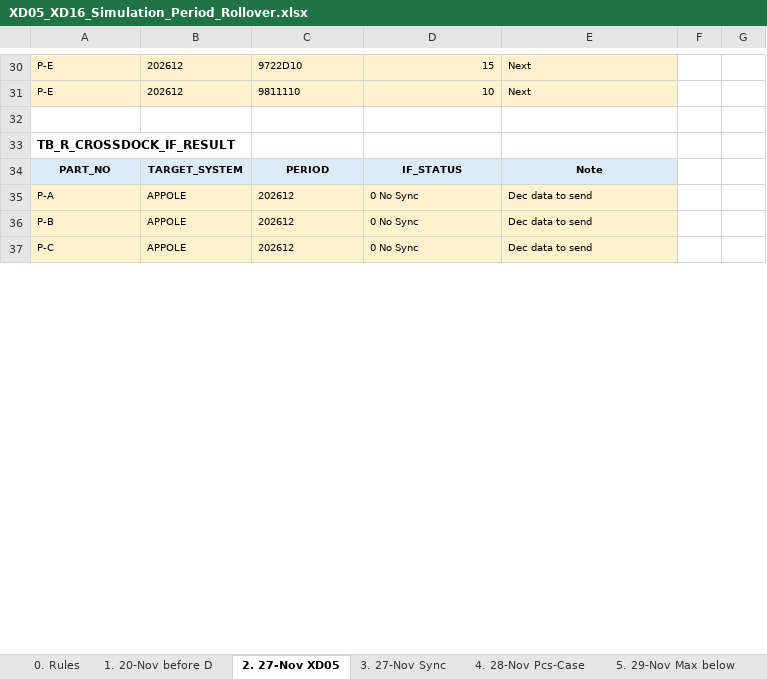
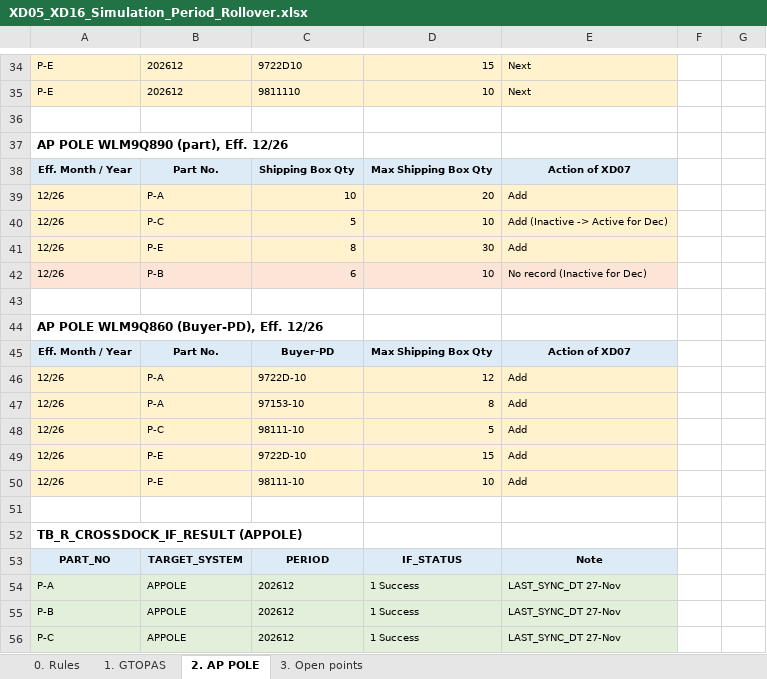
Before and after one commit to ivanrayhannn/crossdockpoc, an Excel workbook: deliverables/function_list_v2/simulation/XD05_XD16_Simulation_Period_Rollover.xlsx, sheet 2. AP POLE, drawn as a sheet; only a part is shown, gaps mark what is left out; values as stored, in another font and other column widths than the file's, no borders; addresses are those after the commit; the diff covers the shown part only; the diff names each change by its address in the sheet, - before the commit and + after, or states it on an @@ line.

```diff
--- a/deliverables/function_list_v2/simulation/XD05_XD16_Simulation_Period_Rollover.xlsx (sheet 2. AP POLE)
+++ b/deliverables/function_list_v2/simulation/XD05_XD16_Simulation_Period_Rollover.xlsx (sheet 2. AP POLE)
-sheet tab: 1. 20-Nov before D
+sheet tab: 1. GTOPAS
-sheet tab: 2. 27-Nov XD05
+sheet tab: 2. AP POLE
-sheet tab: 3. 27-Nov Sync
+sheet tab: 3. Open points
-sheet tab: 4. 28-Nov Pcs-Case
-sheet tab: 5. 29-Nov Max below
-A37: TB_R_CROSSDOCK_IF_RESULT
+A37: AP POLE WLM9Q890 (part), Eff. 12/26
+row 38: Eff. Month / Year | Part No. | Shipping Box Qty | Max Shipping Box Qty | Action of XD07
+row 39: 12/26 | P-A | 10 | 20 | Add
+row 40: 12/26 | P-C | 5 | 10 | Add (Inactive -> Active for Dec)
+row 41: 12/26 | P-E | 8 | 30 | Add
+row 42: 12/26 | P-B | 6 | 10 | No record (Inactive for Dec)
+row 43: (empty)
+row 44: AP POLE WLM9Q860 (Buyer-PD), Eff. 12/26
+row 45: Eff. Month / Year | Part No. | Buyer-PD | Max Shipping Box Qty | Action of XD07
+row 46: 12/26 | P-A | 9722D-10 | 12 | Add
+row 47: 12/26 | P-A | 97153-10 | 8 | Add
+row 48: 12/26 | P-C | 98111-10 | 5 | Add
+row 49: 12/26 | P-E | 9722D-10 | 15 | Add
+row 50: 12/26 | P-E | 98111-10 | 10 | Add
+row 51: (empty)
+row 52: TB_R_CROSSDOCK_IF_RESULT (APPOLE)
-A54:E56 fill: #FFF2CC
+A54:E56 fill: #E2EFDA
-D54:D56: 0 No Sync
+D54:D56: 1 Success
-E54:E56: Dec data to send
+E54:E56: LAST_SYNC_DT 27-Nov
```
Also changed, not shown: 45 added rows, 14 removed rows, 19 edited cells and cell formats elsewhere in this sheet, sheet 1. GTOPAS, sheet 3. Open points, other sheet tabs, 1 other file.
